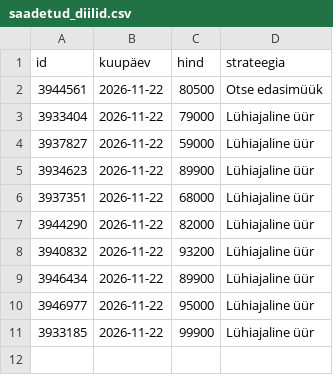
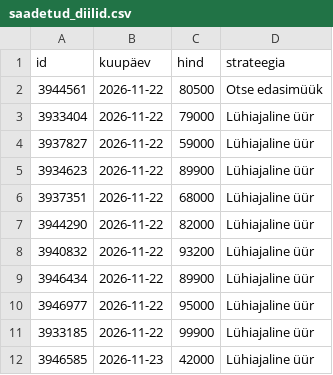
Before and after one commit to Aaronpsd/aaronaaviste, a CSV file: data/saadetud_diilid.csv, drawn as a sheet.

```diff
--- a/data/saadetud_diilid.csv
+++ b/data/saadetud_diilid.csv
@@ -11 +11,2 @@ id,kuupäev,hind,strateegia
 3933185,2026-11-22,99900,Lühiajaline üür
+3946585,2026-11-23,42000,Lühiajaline üür
```
